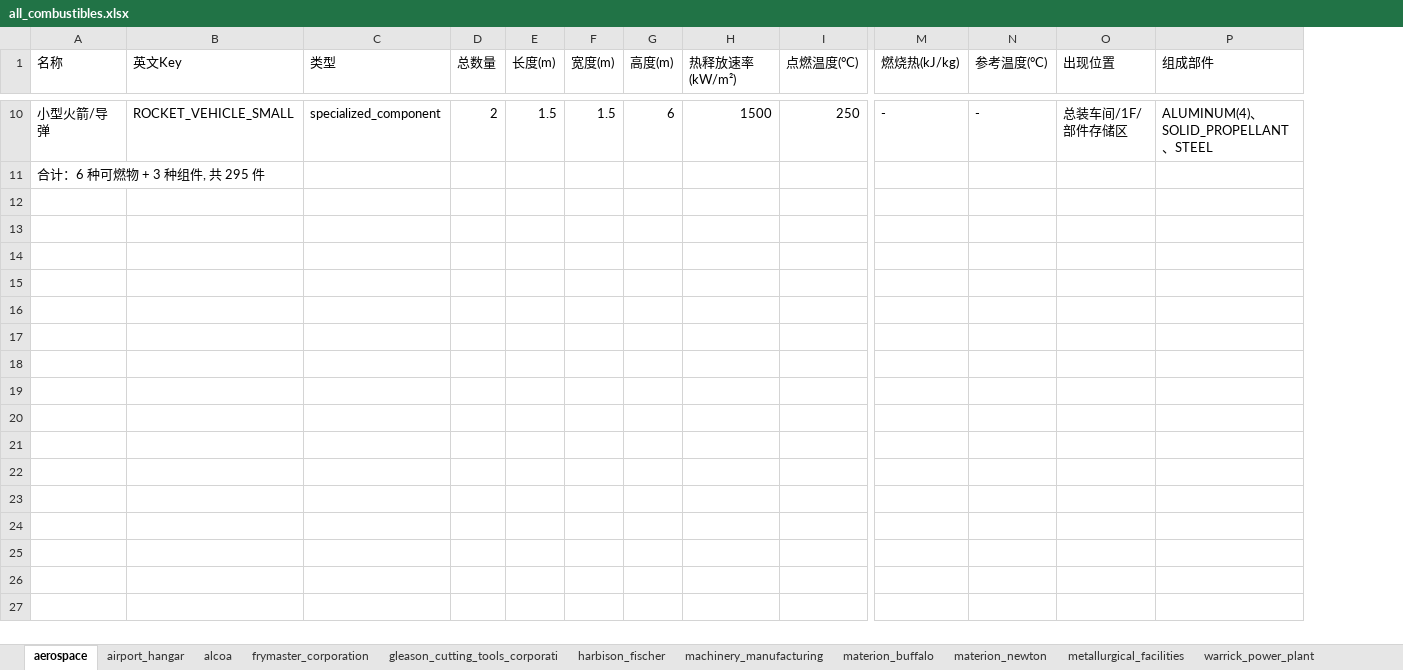
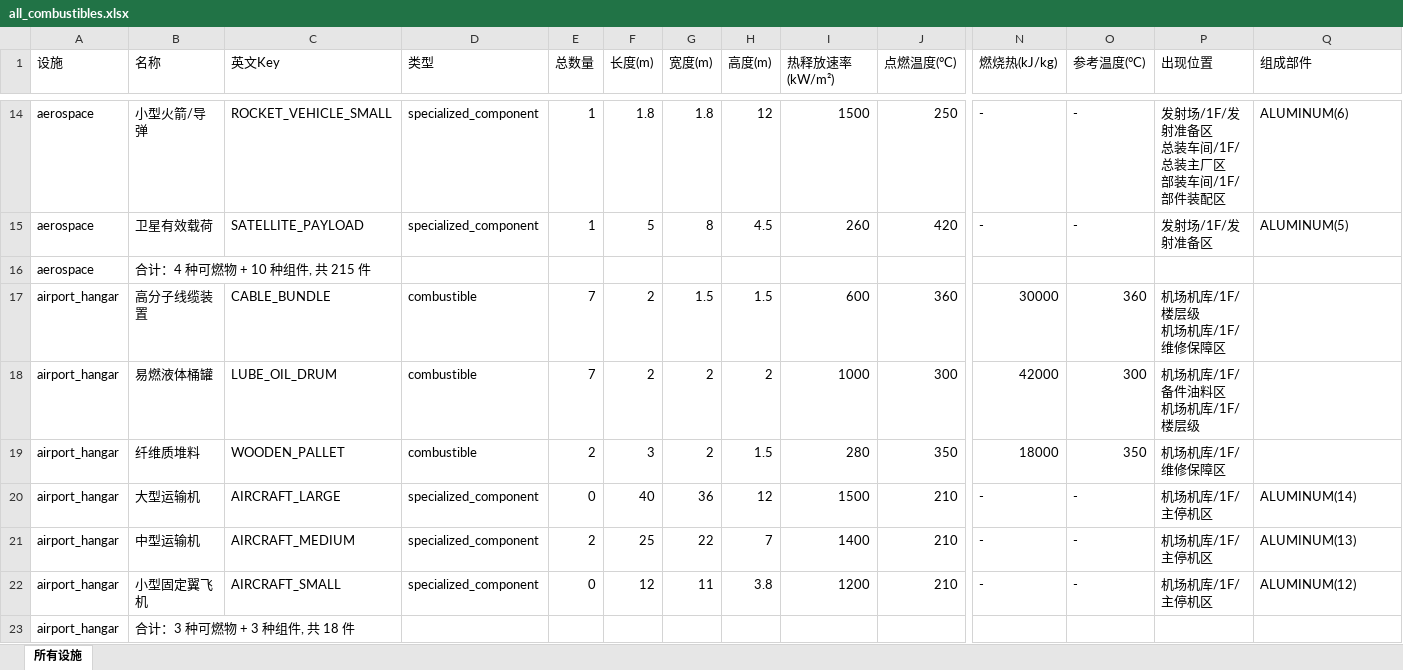
Before and after one commit to lub23/fdsBuilder, an Excel workbook: export/all_combustibles.xlsx, sheet 所有设施, drawn as a sheet; only a part is shown, gaps mark what is left out; values as stored, in another font and other column widths than the file's, no borders; addresses are those after the commit; rows hold the shown columns only; ↵ is a line break in a cell; the diff covers the shown part only; the diff names each change by its address in the sheet, - before the commit and + after, or states it on an @@ line.

```diff
--- a/export/all_combustibles.xlsx (sheet 所有设施)
+++ b/export/all_combustibles.xlsx (sheet 所有设施)
-sheet tab: aerospace
+sheet tab: 所有设施
-sheet tab: airport_hangar
-sheet tab: alcoa
-sheet tab: frymaster_corporation
-sheet tab: gleason_cutting_tools_corporati
-sheet tab: harbison_fischer
-sheet tab: machinery_manufacturing
-sheet tab: materion_buffalo
-sheet tab: materion_newton
-sheet tab: metallurgical_facilities
-sheet tab: warrick_power_plant
+column A (设施), row 14: aerospace; row 16: aerospace
-E14 (总数量): 2
+E14 (总数量): 1
-F14 (长度(m)): 1.5
+F14 (长度(m)): 1.8
-G14 (宽度(m)): 1.5
+G14 (宽度(m)): 1.8
-H14 (高度(m)): 6
+H14 (高度(m)): 12
-P14 (出现位置): 总装车间/1F/部件存储区
+P14 (出现位置): 发射场/1F/发射准备区 ↵ 总装车间/1F/总装主厂区 ↵ 部装车间/1F/部件装配区
-Q14 (组成部件): ALUMINUM(4)、SOLID_PROPELLANT、STEEL
+Q14 (组成部件): ALUMINUM(6)
+row 15: aerospace | 卫星有效载荷 | SATELLITE_PAYLOAD | specialized_component | 1 | 5 | 8 | 4.5 | 260 | 420 | - | - | 发射场/1F/发射准备区 | ALUMINUM(5)
-B16 (名称): 合计：6 种可燃物 + 3 种组件, 共 295 件
+B16 (名称): 合计：4 种可燃物 + 10 种组件, 共 215 件
+row 17: airport_hangar | 高分子线缆装置 | CABLE_BUNDLE | combustible | 7 | 2 | 1.5 | 1.5 | 600 | 360 | 30000 | 360 | 机场机库/1F/楼层级 ↵ 机场机库/1F/维修保障区
+row 18: airport_hangar | 易燃液体桶罐 | LUBE_OIL_DRUM | combustible | 7 | 2 | 2 | 2 | 1000 | 300 | 42000 | 300 | 机场机库/1F/备件油料区 ↵ 机场机库/1F/楼层级
+row 19: airport_hangar | 纤维质堆料 | WOODEN_PALLET | combustible | 2 | 3 | 2 | 1.5 | 280 | 350 | 18000 | 350 | 机场机库/1F/维修保障区
+row 20: airport_hangar | 大型运输机 | AIRCRAFT_LARGE | specialized_component | 0 | 40 | 36 | 12 | 1500 | 210 | - | - | 机场机库/1F/主停机区 | ALUMINUM(14)
+row 21: airport_hangar | 中型运输机 | AIRCRAFT_MEDIUM | specialized_component | 2 | 25 | 22 | 7 | 1400 | 210 | - | - | 机场机库/1F/主停机区 | ALUMINUM(13)
+row 22: airport_hangar | 小型固定翼飞机 | AIRCRAFT_SMALL | specialized_component | 0 | 12 | 11 | 3.8 | 1200 | 210 | - | - | 机场机库/1F/主停机区 | ALUMINUM(12)
+row 23: airport_hangar | 合计：3 种可燃物 + 3 种组件, 共 18 件
```
Also changed, not shown: 76 added rows, 5 removed rows and 17 edited cells elsewhere in this sheet, 12 other files.
